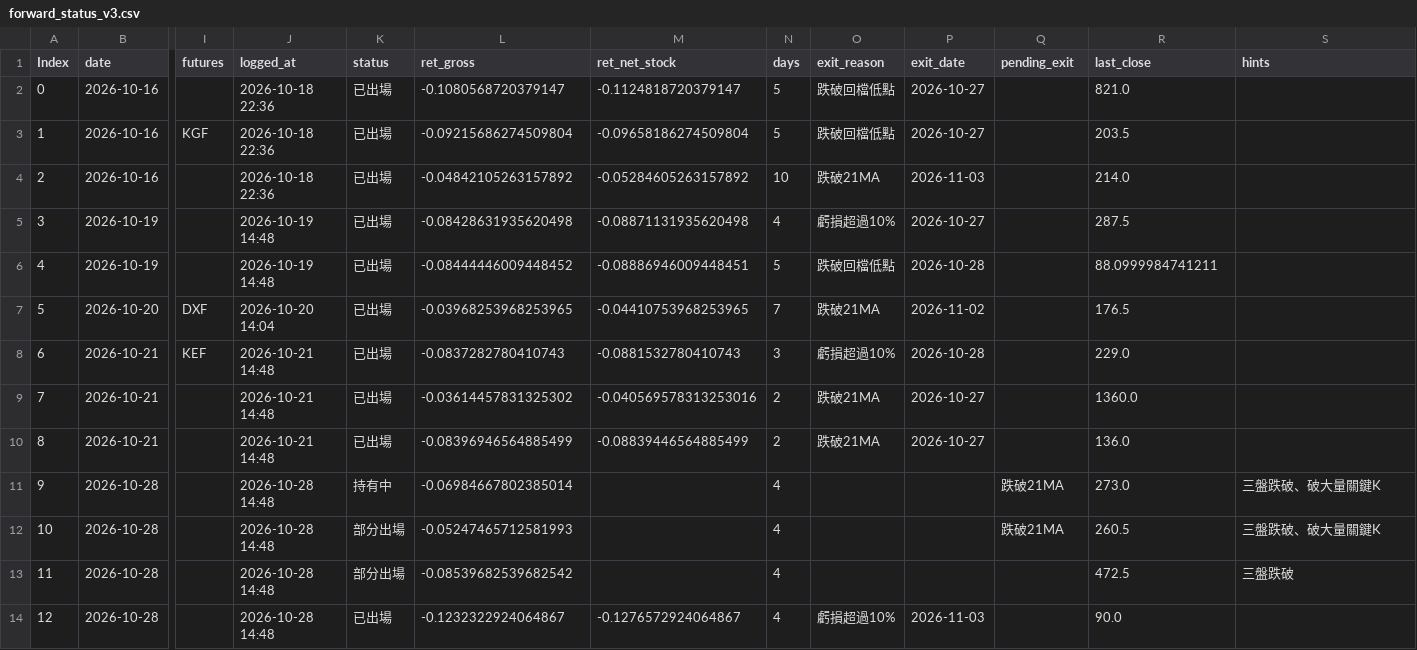
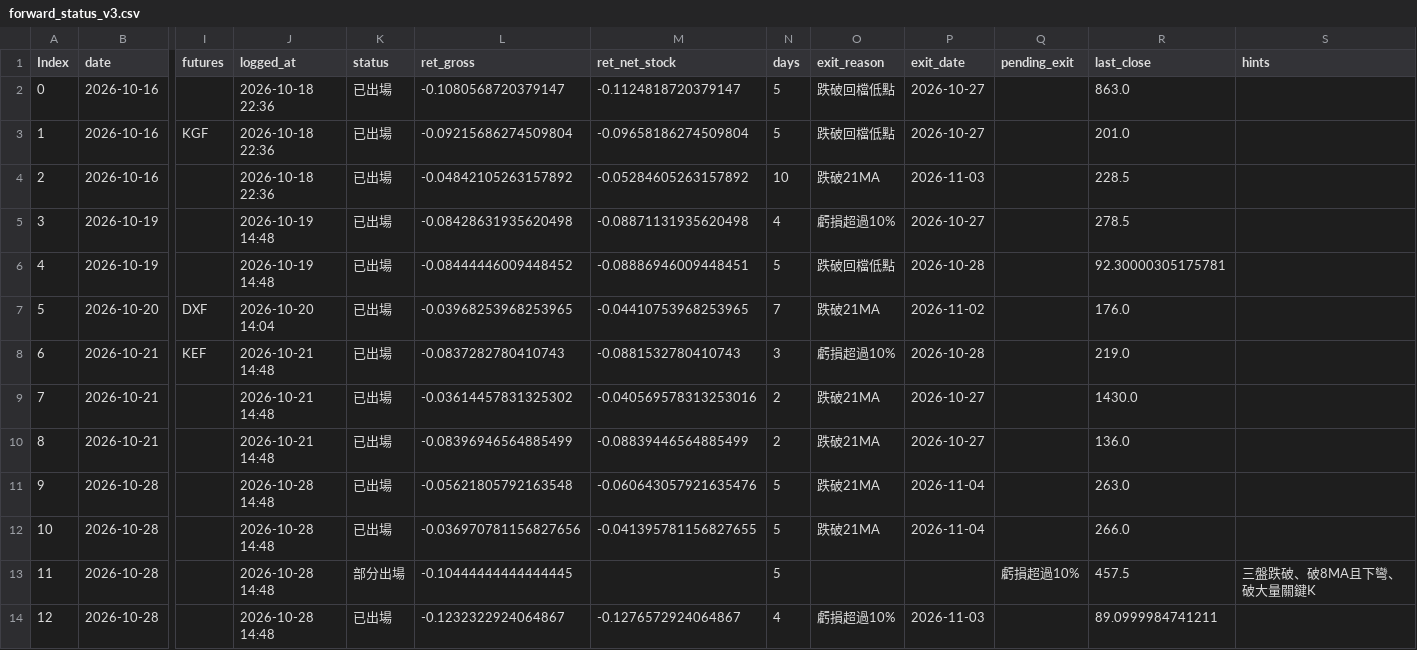
Before and after one commit to maybecrab-CQR/CQR-Dashboard, a CSV file: signal_log/forward_status_v3.csv, drawn as a sheet; only a part is shown, gaps mark what is left out; the diff names each change by its address in the sheet, - before the commit and + after, or states it on an @@ line.

Commit message:
自動更新 signal_log/forward_status_v3.csv（2026-11-04 14:49）

```diff
--- a/signal_log/forward_status_v3.csv
+++ b/signal_log/forward_status_v3.csv
-R2 (last_close): 821.0
+R2 (last_close): 863.0
-R3 (last_close): 203.5
+R3 (last_close): 201.0
-R4 (last_close): 214.0
+R4 (last_close): 228.5
-R5 (last_close): 287.5
+R5 (last_close): 278.5
-R6 (last_close): 88.0999984741211
+R6 (last_close): 92.30000305175781
-R7 (last_close): 176.5
+R7 (last_close): 176.0
-R8 (last_close): 229.0
+R8 (last_close): 219.0
-R9 (last_close): 1360.0
+R9 (last_close): 1430.0
-K11 (status): 持有中
+K11 (status): 已出場
-L11 (ret_gross): -0.06984667802385014
+L11 (ret_gross): -0.05621805792163548
-M11 (ret_net_stock): (empty)
+M11 (ret_net_stock): -0.060643057921635476
-N11:N13 (days): 4
+N11:N13 (days): 5
-O11:O12 (exit_reason): (empty)
+O11:O12 (exit_reason): 跌破21MA
-P11:P12 (exit_date): (empty)
+P11:P12 (exit_date): 2026-11-04
-Q11:Q12 (pending_exit): 跌破21MA
+Q11:Q12 (pending_exit): (empty)
-R11 (last_close): 273.0
+R11 (last_close): 263.0
-S11:S12 (hints): 三盤跌破、破大量關鍵K
+S11:S12 (hints): (empty)
-K12 (status): 部分出場
+K12 (status): 已出場
-L12 (ret_gross): -0.05247465712581993
+L12 (ret_gross): -0.036970781156827656
-M12 (ret_net_stock): (empty)
+M12 (ret_net_stock): -0.041395781156827655
-R12 (last_close): 260.5
+R12 (last_close): 266.0
-L13 (ret_gross): -0.08539682539682542
+L13 (ret_gross): -0.10444444444444445
-Q13 (pending_exit): (empty)
+Q13 (pending_exit): 虧損超過10%
-R13 (last_close): 472.5
+R13 (last_close): 457.5
-S13 (hints): 三盤跌破
+S13 (hints): 三盤跌破、破8MA且下彎、破大量關鍵K
-R14 (last_close): 90.0
+R14 (last_close): 89.0999984741211
```
